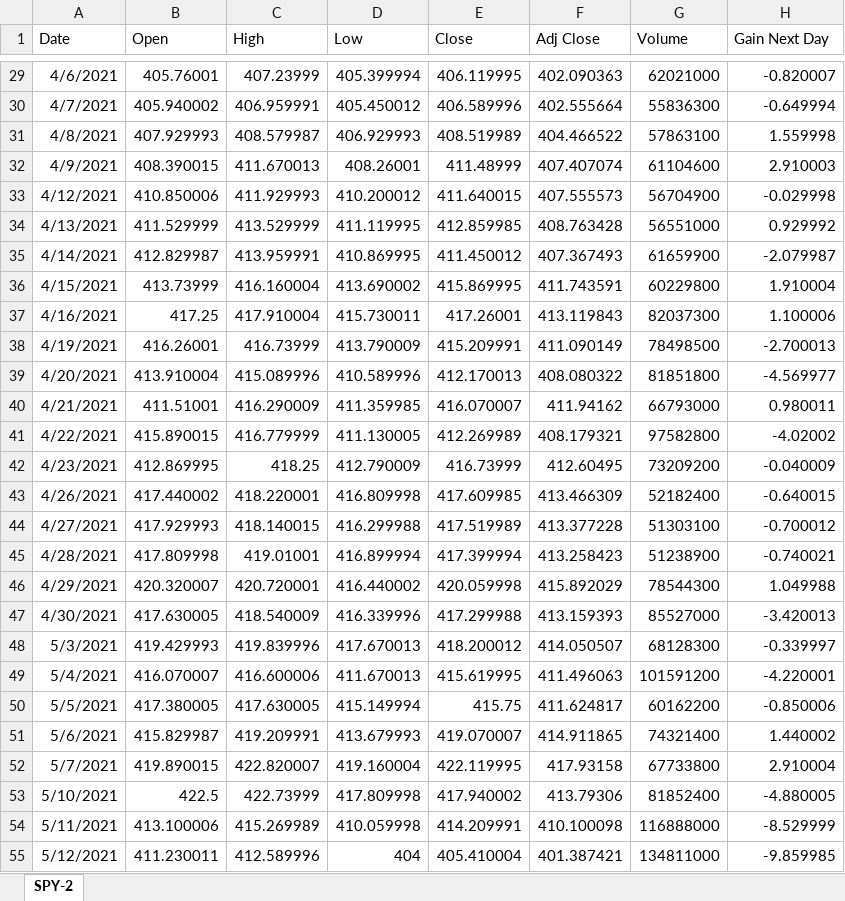
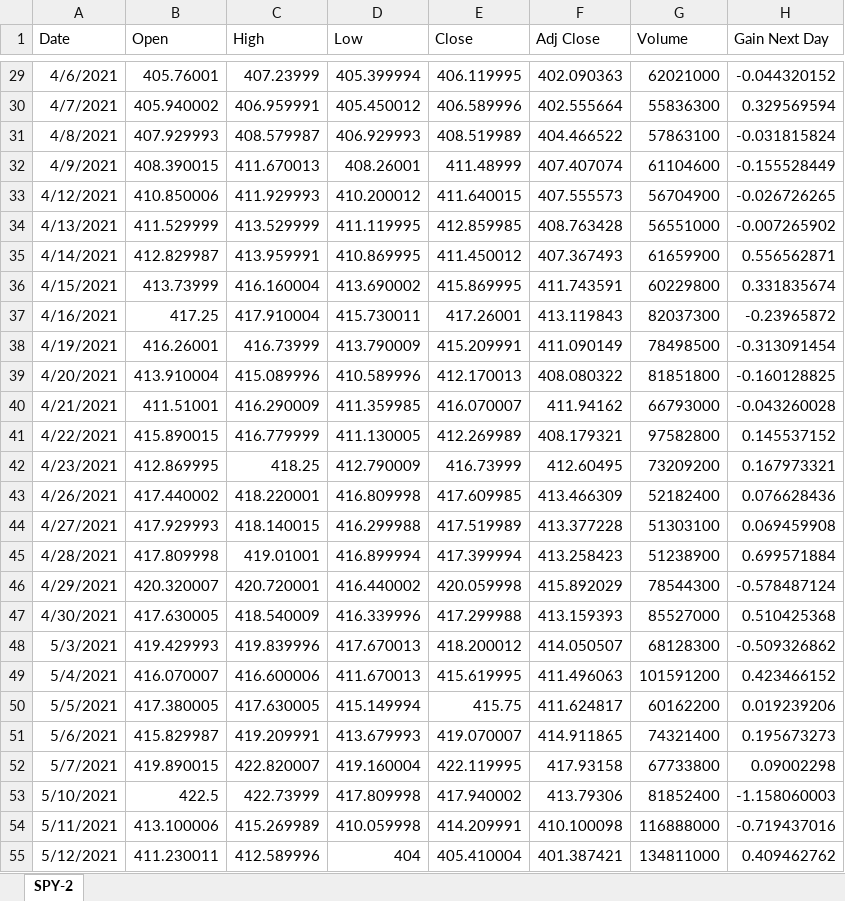
Before and after one commit to evanbruno617/statistical_stock_data, an Excel workbook: Resources/SPY_Data.xlsx, sheet SPY-2, drawn as a sheet; only a part is shown, gaps mark what is left out; values as stored, in another font and other column widths than the file's, no borders; table styles not drawn; the diff covers the shown part only; the diff names each change by its address in the sheet, - before the commit and + after, or states it on an @@ line.

Commit message:
Added next day gain data to sheet and provided statistical data relative to each category

```diff
--- a/Resources/SPY_Data.xlsx (sheet SPY-2)
+++ b/Resources/SPY_Data.xlsx (sheet SPY-2)
-H29 (Gain Next Day): -0.820007
+H29 (Gain Next Day): -0.044320152
-H30 (Gain Next Day): -0.649994
+H30 (Gain Next Day): 0.329569594
-H31 (Gain Next Day): 1.559998
+H31 (Gain Next Day): -0.031815824
-H32 (Gain Next Day): 2.910003
+H32 (Gain Next Day): -0.155528449
-H33 (Gain Next Day): -0.029998
+H33 (Gain Next Day): -0.026726265
-H34 (Gain Next Day): 0.929992
+H34 (Gain Next Day): -0.007265902
-H35 (Gain Next Day): -2.079987
+H35 (Gain Next Day): 0.556562871
-H36 (Gain Next Day): 1.910004
+H36 (Gain Next Day): 0.331835674
-H37 (Gain Next Day): 1.100006
+H37 (Gain Next Day): -0.23965872
-H38 (Gain Next Day): -2.700013
+H38 (Gain Next Day): -0.313091454
-H39 (Gain Next Day): -4.569977
+H39 (Gain Next Day): -0.160128825
-H40 (Gain Next Day): 0.980011
+H40 (Gain Next Day): -0.043260028
-H41 (Gain Next Day): -4.02002
+H41 (Gain Next Day): 0.145537152
-H42 (Gain Next Day): -0.040009
+H42 (Gain Next Day): 0.167973321
-H43 (Gain Next Day): -0.640015
+H43 (Gain Next Day): 0.076628436
-H44 (Gain Next Day): -0.700012
+H44 (Gain Next Day): 0.069459908
-H45 (Gain Next Day): -0.740021
+H45 (Gain Next Day): 0.699571884
-H46 (Gain Next Day): 1.049988
+H46 (Gain Next Day): -0.578487124
-H47 (Gain Next Day): -3.420013
+H47 (Gain Next Day): 0.510425368
-H48 (Gain Next Day): -0.339997
+H48 (Gain Next Day): -0.509326862
-H49 (Gain Next Day): -4.220001
+H49 (Gain Next Day): 0.423466152
-H50 (Gain Next Day): -0.850006
+H50 (Gain Next Day): 0.019239206
-H51 (Gain Next Day): 1.440002
+H51 (Gain Next Day): 0.195673273
-H52 (Gain Next Day): 2.910004
+H52 (Gain Next Day): 0.09002298
-H53 (Gain Next Day): -4.880005
+H53 (Gain Next Day): -1.158060003
-H54 (Gain Next Day): -8.529999
+H54 (Gain Next Day): -0.719437016
-H55 (Gain Next Day): -9.859985
+H55 (Gain Next Day): 0.409462762
```
Also changed, not shown: 226 edited cells and cell formats elsewhere in this sheet, 1 other file.
